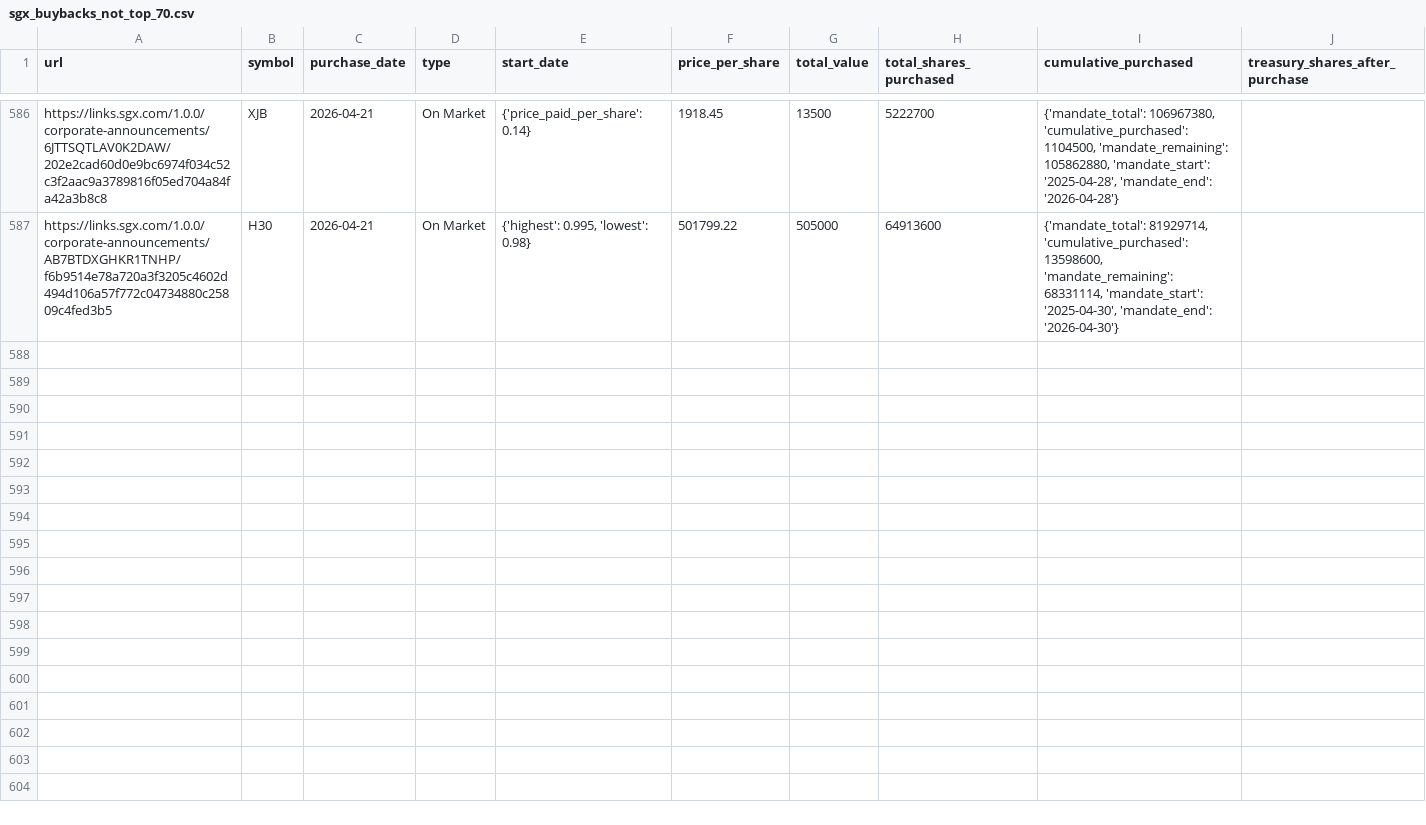
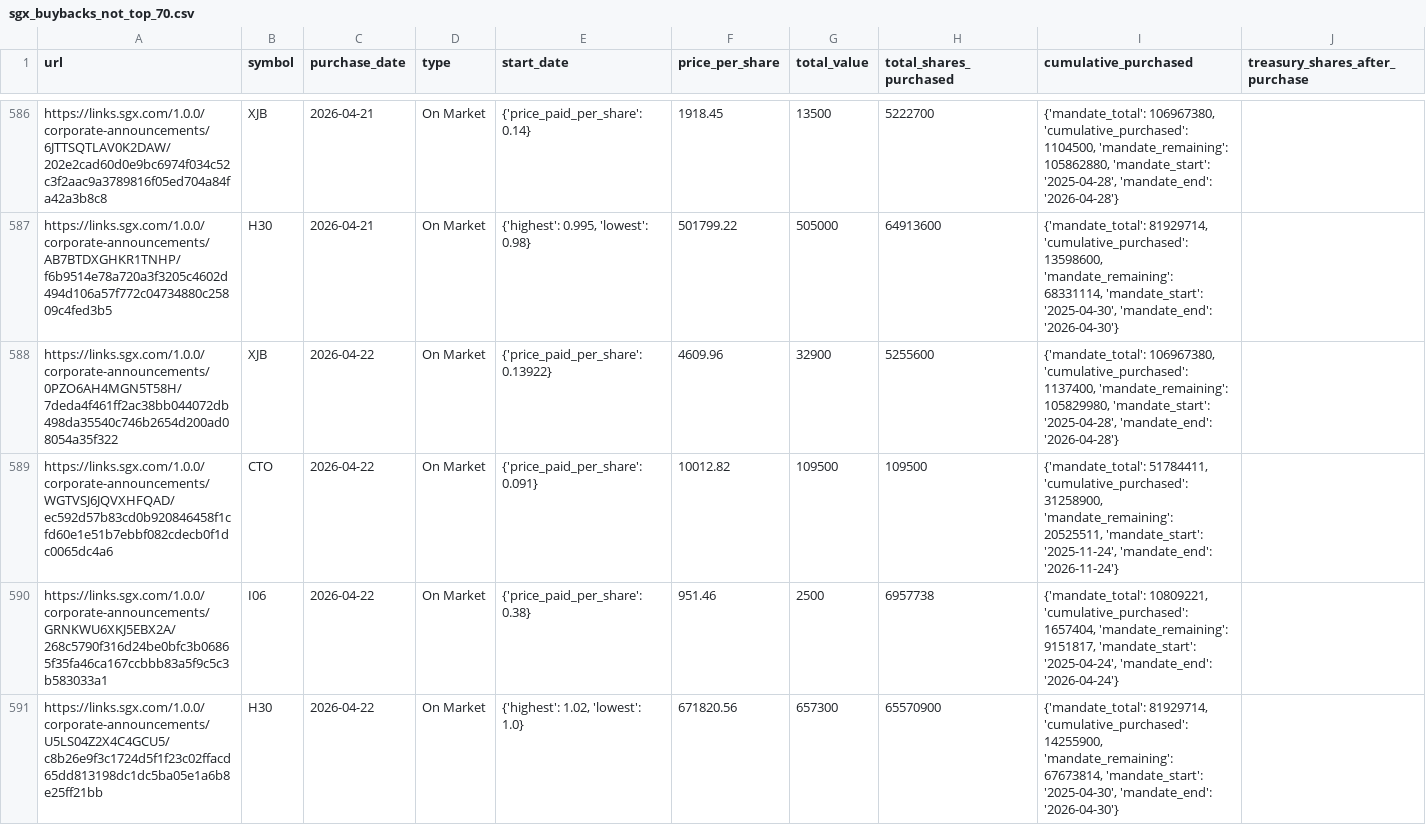
Before and after one commit to supertypeai/sgx_buyback_pipeline, a CSV file: data/scraper_output/sgx_buyback/sgx_buybacks_not_top_70.csv, drawn as a sheet; only a part is shown, gaps mark what is left out.

```diff
--- a/data/scraper_output/sgx_buyback/sgx_buybacks_not_top_70.csv
+++ b/data/scraper_output/sgx_buyback/sgx_buybacks_not_top_70.csv
@@ -587 +587,5 @@ https://links.sgx.com/1.0.0/corporate-announcements/6JTTSQTLAV0K2DAW/202e2cad60d
 https://links.sgx.com/1.0.0/corporate-announcements/AB7BTDXGHKR1TNHP/f6b9514e78a720a3f3205c4602d494d106a57f772c04734880c25809c4fed3b5,H30,2026-04-21,On Market,"{'highest': 0.995, 'lowest': 0.98}",501799.22,505000,64913600,"{'mandate_total': 81929714, 'cumulative_purchased': 13598600, 'mandate_remaining': 68331114, 'mandate_start': '2025-04-30', 'mandate_end': '2026-04-30'}"
+https://links.sgx.com/1.0.0/corporate-announcements/0PZO6AH4MGN5T58H/7deda4f461ff2ac38bb044072db498da35540c746b2654d200ad08054a35f322,XJB,2026-04-22,On Market,{'price_paid_per_share': 0.13922},4609.96,32900,5255600,"{'mandate_total': 106967380, 'cumulative_purchased': 1137400, 'mandate_remaining': 105829980, 'mandate_start': '2025-04-28', 'mandate_end': '2026-04-28'}"
+https://links.sgx.com/1.0.0/corporate-announcements/WGTVSJ6JQVXHFQAD/ec592d57b83cd0b920846458f1cfd60e1e51b7ebbf082cdecb0f1dc0065dc4a6,CTO,2026-04-22,On Market,{'price_paid_per_share': 0.091},10012.82,109500,109500,"{'mandate_total': 51784411, 'cumulative_purchased': 31258900, 'mandate_remaining': 20525511, 'mandate_start': '2025-11-24', 'mandate_end': '2026-11-24'}"
+https://links.sgx.com/1.0.0/corporate-announcements/GRNKWU6XKJ5EBX2A/268c5790f316d24be0bfc3b06865f35fa46ca167ccbbb83a5f9c5c3b583033a1,I06,2026-04-22,On Market,{'price_paid_per_share': 0.38},951.46,2500,6957738,"{'mandate_total': 10809221, 'cumulative_purchased': 1657404, 'mandate_remaining': 9151817, 'mandate_start': '2025-04-24', 'mandate_end': '2026-04-24'}"
+https://links.sgx.com/1.0.0/corporate-announcements/U5LS04Z2X4C4GCU5/c8b26e9f3c1724d5f1f23c02ffacd65dd813198dc1dc5ba05e1a6b8e25ff21bb,H30,2026-04-22,On Market,"{'highest': 1.02, 'lowest': 1.0}",671820.56,657300,65570900,"{'mandate_total': 81929714, 'cumulative_purchased': 14255900, 'mandate_remaining': 67673814, 'mandate_start': '2025-04-30', 'mandate_end': '2026-04-30'}"
```
Also changed, not shown: 3 other files.
